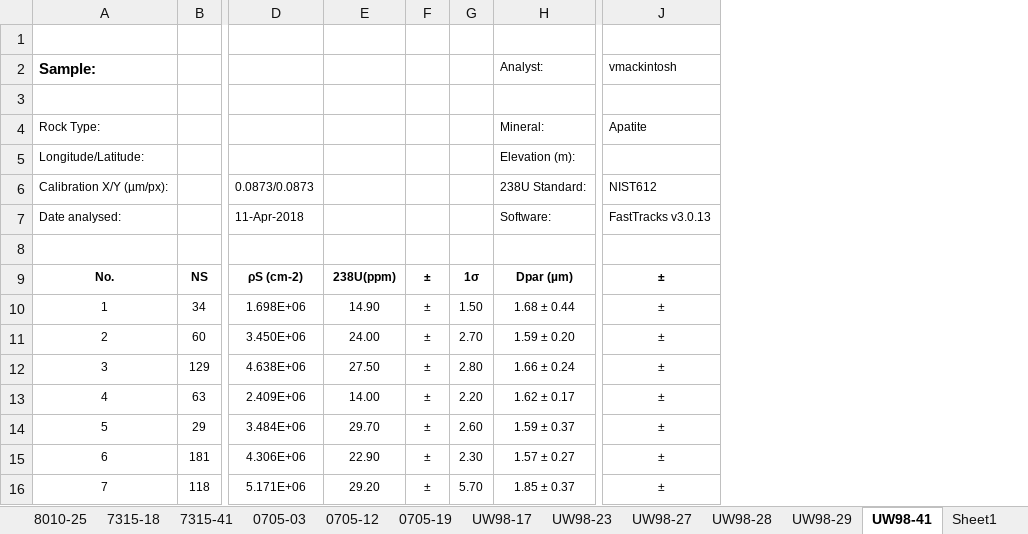
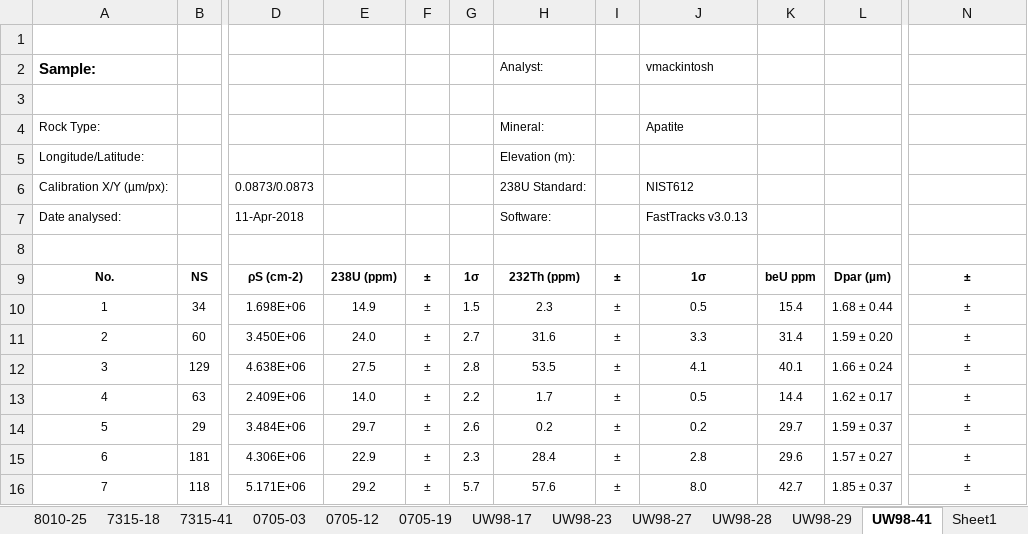
Before and after one commit to saraemp/10.1029-2019TC005988, an Excel workbook: Table S1.xlsx, sheet UW98-41, drawn as a sheet; only a part is shown, gaps mark what is left out; values as stored, in another font and other column widths than the file's, no borders; charts and pictures not drawn; addresses are those after the commit; the diff covers the shown part only; the diff names each change by its address in the sheet, - before the commit and + after, or states it on an @@ line.

```diff
--- a/Table S1.xlsx (sheet UW98-41)
+++ b/Table S1.xlsx (sheet UW98-41)
+column I, rows 9-16: all ±
+column J, rows 2-16: vmackintosh |  | Apatite |  | NIST612 | FastTracks v3.0.13 |  | 1σ | 0.5 | 3.3 | 4.1 | 0.5 | 0.2 | 2.8 | 8.0
+column K, rows 9-16: beU ppm | 15.4 | 31.4 | 40.1 | 14.4 | 29.7 | 29.6 | 42.7
+column L, rows 9-16: Dpar (µm) | 1.68 ± 0.44 | 1.59 ± 0.20 | 1.66 ± 0.24 | 1.62 ± 0.17 | 1.59 ± 0.37 | 1.57 ± 0.27 | 1.85 ± 0.37
-N2: vmackintosh
+N2: (empty)
-N4: Apatite
+N4: (empty)
-N6: NIST612
+N6: (empty)
-N7: FastTracks v3.0.13
+N7: (empty)
-E9: 238U(ppm)
+E9: 238U (ppm)
-H9: Dpar (µm)
+H9: 232Th (ppm)
-E10: 14.90
+E10: 14.9
-G10: 1.50
+G10: 1.5
-H10: 1.68 ± 0.44
+H10: 2.3
-E11: 24.00
+E11: 24.0
-G11: 2.70
+G11: 2.7
-H11: 1.59 ± 0.20
+H11: 31.6
-E12: 27.50
+E12: 27.5
-G12: 2.80
+G12: 2.8
-H12: 1.66 ± 0.24
+H12: 53.5
-E13: 14.00
+E13: 14.0
-G13: 2.20
+G13: 2.2
-H13: 1.62 ± 0.17
+H13: 1.7
-E14: 29.70
+E14: 29.7
-G14: 2.60
+G14: 2.6
-H14: 1.59 ± 0.37
+H14: 0.2
-E15: 22.90
+E15: 22.9
-G15: 2.30
+G15: 2.3
-H15: 1.57 ± 0.27
+H15: 28.4
-E16: 29.20
+E16: 29.2
-G16: 5.70
+G16: 5.7
-H16: 1.85 ± 0.37
+H16: 57.6
```
Also changed, not shown: 2 added rows, 2 removed rows, 53 edited cells, cell formats and merged cells elsewhere in this sheet, sheet UW98-23, sheet 7315-18, sheet 0705-03, sheet 8010-25, sheet UW98-29, sheet 7315-41, 5 more sheets, charts or pictures, Table 2.xlsx, Table 3.xlsx, 1 other file.
